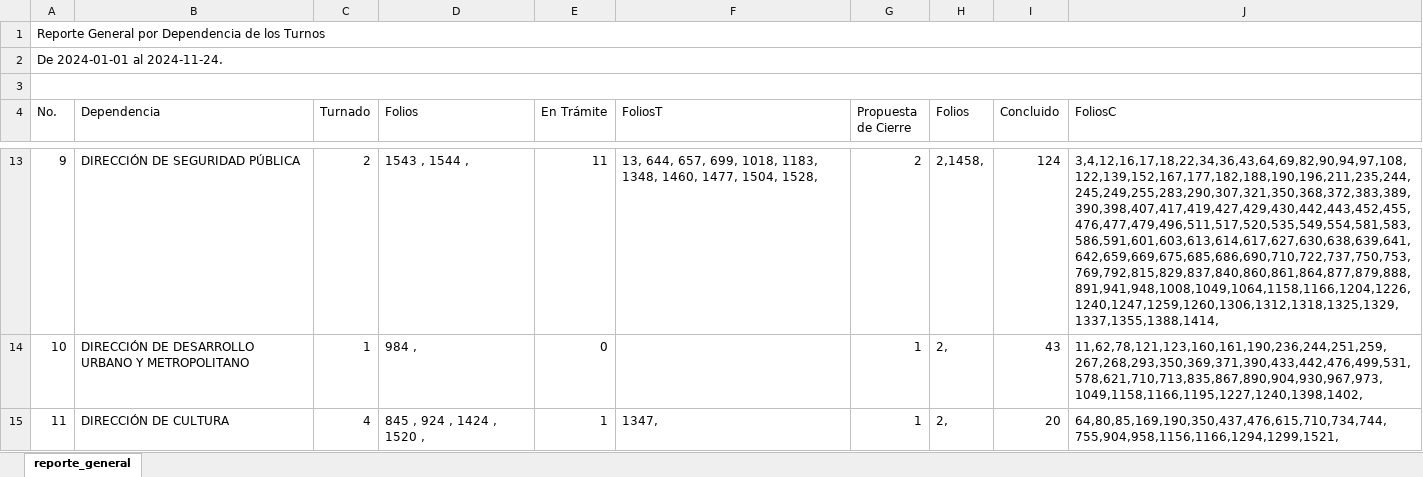
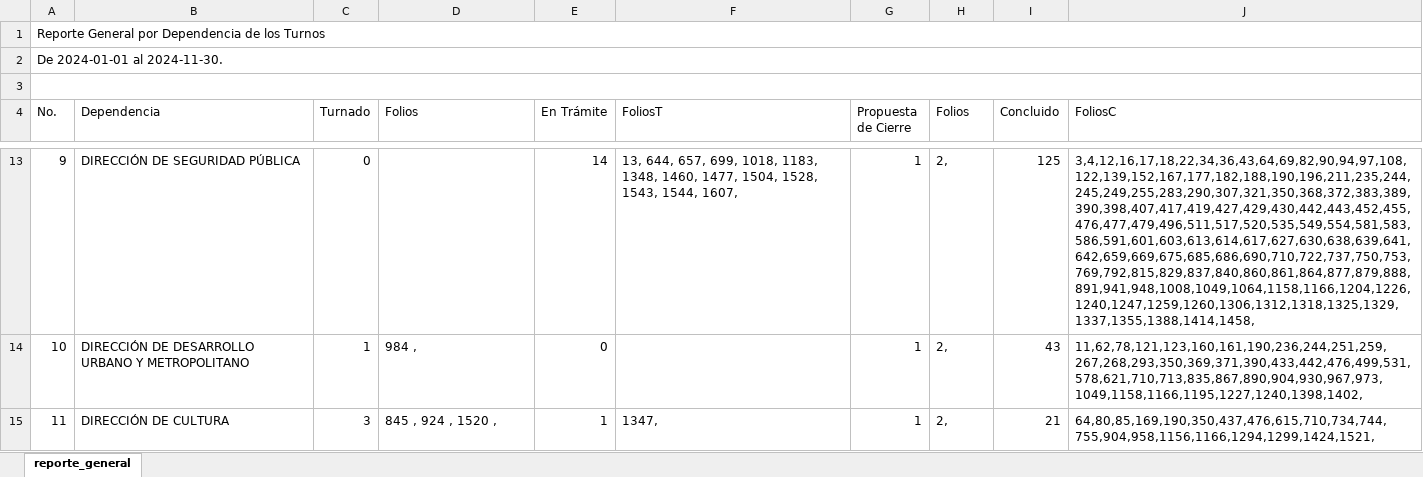
Before and after one commit to DimitryGarces/President-Cliente, an Excel workbook: py/Junio.xlsx, sheet reporte_general, drawn as a sheet; only a part is shown, gaps mark what is left out; values as stored, in another font and other column widths than the file's, no cell formats; the diff covers the shown part only; the diff names each change by its address in the sheet, - before the commit and + after, or states it on an @@ line.

```diff
--- a/py/Junio.xlsx (sheet reporte_general)
+++ b/py/Junio.xlsx (sheet reporte_general)
-A2 (No.): De 2024-01-01 al 2024-11-24.
+A2 (No.): De 2024-01-01 al 2024-11-30.
-C13 (Turnado): 2
+C13 (Turnado): 0
-D13 (Folios): 1543 , 1544 ,
+D13 (Folios): (empty)
-E13 (En Trámite): 11
+E13 (En Trámite): 14
-F13 (FoliosT): …1504, 1528,
+F13 (FoliosT): …1504, 1528, 1543, 1544, 1607,
-G13 (Propuesta de Cierre): 2
+G13 (Propuesta de Cierre): 1
-H13 (Folios): 2,1458,
+H13 (Folios): 2,
-I13 (Concluido): 124
+I13 (Concluido): 125
-J13 (FoliosC): 3,4,12,16,17,18,22,34,36,43,64,69,82,90,94,97,108,122,139,152,167,177,182,188,190,196,211,235,244,245,249,255,283,290,307,321,350,368,372,383,389,390,398,407,417,419,427,429,430,442,443,452,455,476,477,479,496,511,517,520,535,549,554,581,583,586,591,601,603,613,614,617,627,630,638,639,641,642,659,669,675,685,686,690,710,722,737,750,753,769,792,815,829,837,840,860,861,864,877,879,888,891,941,948,1008,1049,1064,1158,1166,1204,1226,1240,1247,1259,1260,1306,1312,1318,1325,1329,1337,1355,1388,1414,
+J13 (FoliosC): 3,4,12,16,17,18,22,34,36,43,64,69,82,90,94,97,108,122,139,152,167,177,182,188,190,196,211,235,244,245,249,255,283,290,307,321,350,368,372,383,389,390,398,407,417,419,427,429,430,442,443,452,455,476,477,479,496,511,517,520,535,549,554,581,583,586,591,601,603,613,614,617,627,630,638,639,641,642,659,669,675,685,686,690,710,722,737,750,753,769,792,815,829,837,840,860,861,864,877,879,888,891,941,948,1008,1049,1064,1158,1166,1204,1226,1240,1247,1259,1260,1306,1312,1318,1325,1329,1337,1355,1388,1414,1458,
-C15 (Turnado): 4
+C15 (Turnado): 3
-D15 (Folios): 845 , 924 , 1424 , 1520 ,
+D15 (Folios): 845 , 924 , 1520 ,
-I15 (Concluido): 20
+I15 (Concluido): 21
-J15 (FoliosC): 64,80,85,169,190,350,437,476,615,710,734,744,755,904,958,1156,1166,1294,1299,1521,
+J15 (FoliosC): 64,80,85,169,190,350,437,476,615,710,734,744,755,904,958,1156,1166,1294,1299,1424,1521,
```
Also changed, not shown: 1 added row, 1 removed row and 73 edited cells elsewhere in this sheet, cell formats, py/Direcc.xlsx, 5 other files.
